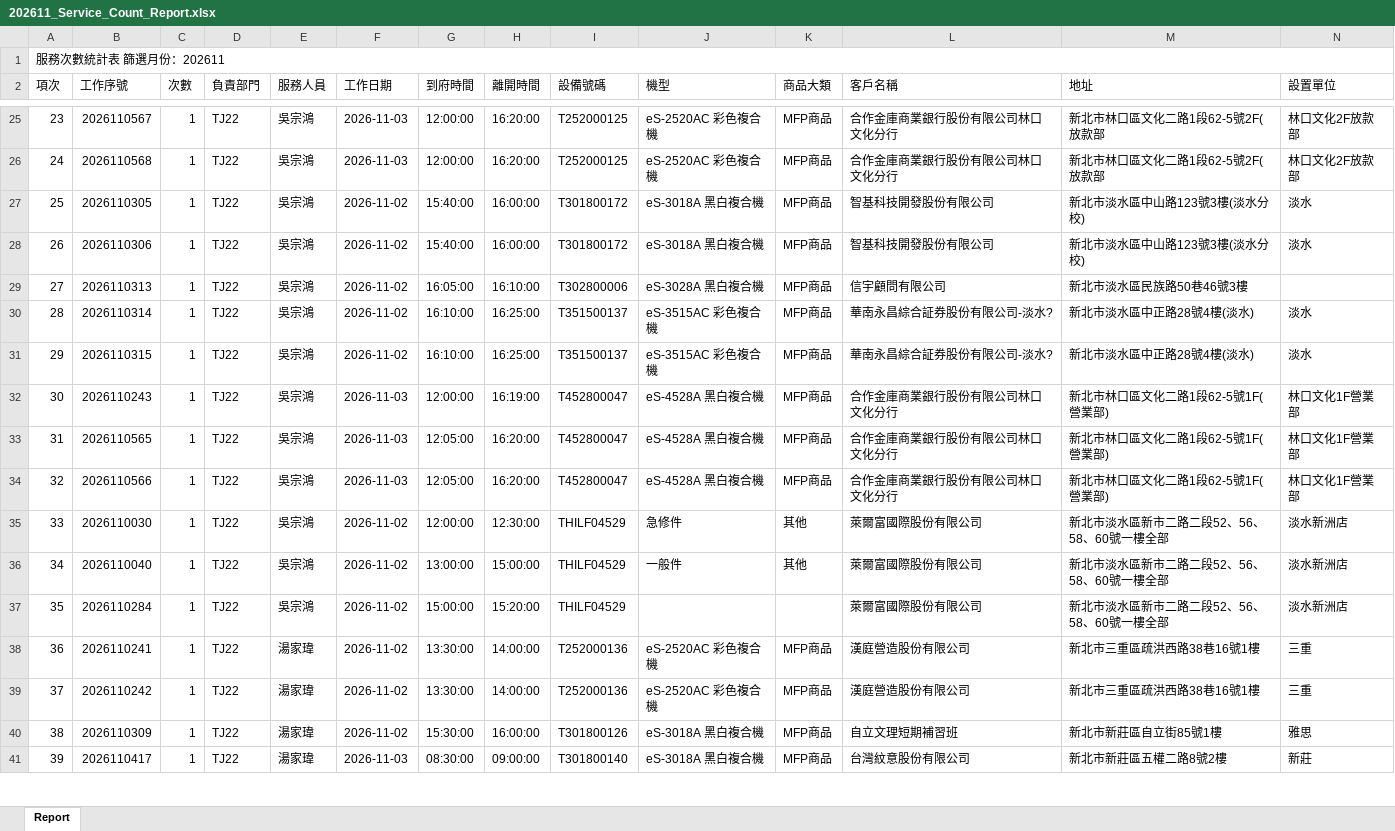
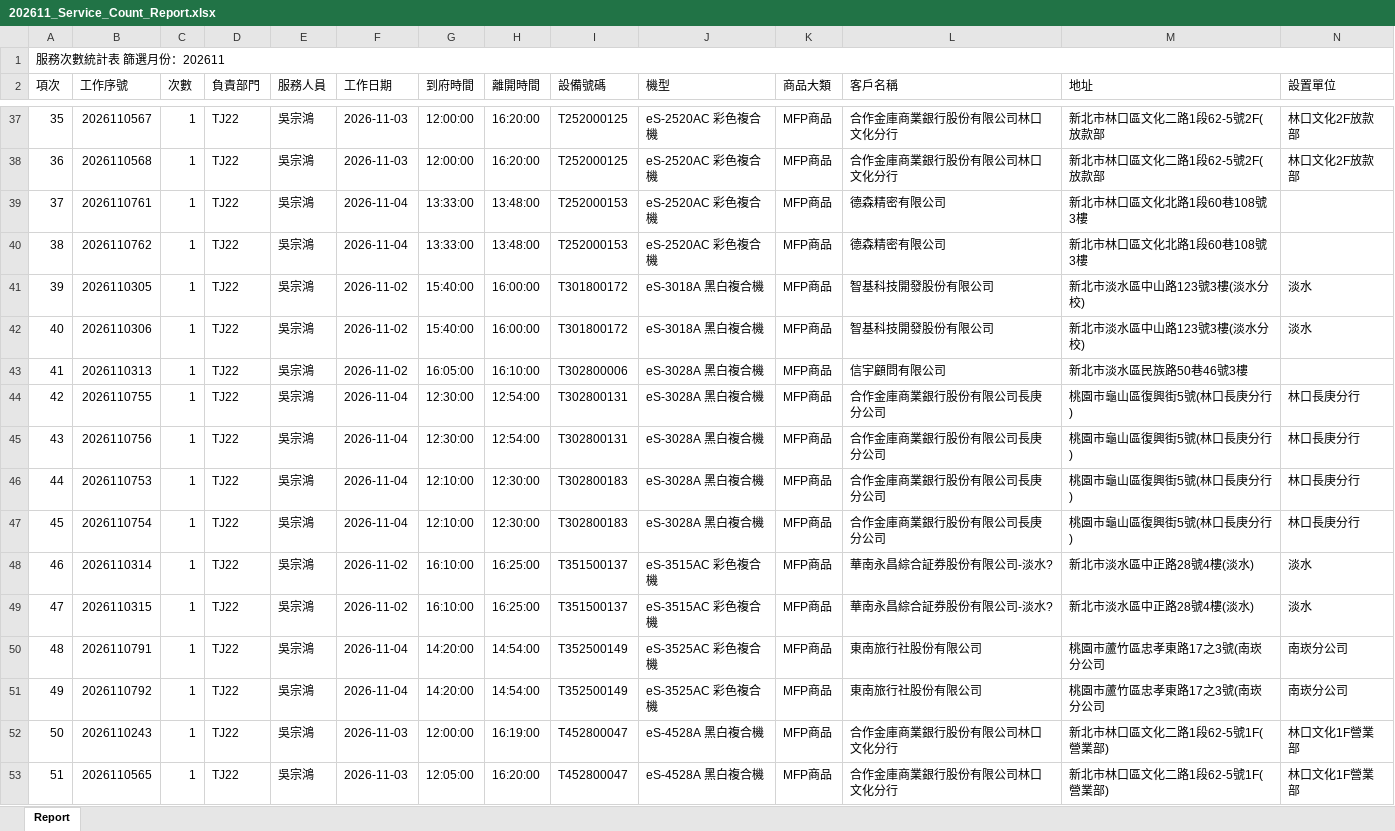
Before and after one commit to Yang-0419-di/FW_2, an Excel workbook: IM/202611_Service_Count_Report.xlsx, sheet Report, drawn as a sheet; only a part is shown, gaps mark what is left out; the shorter side is filled out with more unchanged rows; values as stored, in another font and other column widths than the file's, no cell formats; rows hold the shown columns only; the diff covers the shown part only; the diff names each change by its address in the sheet, - before the commit and + after, or states it on an @@ line.

```diff
--- a/IM/202611_Service_Count_Report.xlsx (sheet Report)
+++ b/IM/202611_Service_Count_Report.xlsx (sheet Report)
@@ column A (項次) renumbered between rows 4 and 102 @@
+row 39: 37 | 2026110761 | 1 | TJ22 | 吳宗鴻 | 2026-11-04 | 13:33:00 | 13:48:00 | T252000153 | eS-2520AC 彩色複合機 | MFP商品 | 德森精密有限公司 | 新北市林口區文化北路1段60巷108號3樓
+row 40: 38 | 2026110762 | 1 | TJ22 | 吳宗鴻 | 2026-11-04 | 13:33:00 | 13:48:00 | T252000153 | eS-2520AC 彩色複合機 | MFP商品 | 德森精密有限公司 | 新北市林口區文化北路1段60巷108號3樓
+row 44: 42 | 2026110755 | 1 | TJ22 | 吳宗鴻 | 2026-11-04 | 12:30:00 | 12:54:00 | T302800131 | eS-3028A 黑白複合機 | MFP商品 | 合作金庫商業銀行股份有限公司長庚分公司 | 桃園市龜山區復興街5號(林口長庚分行) | 林口長庚分行
+row 45: 43 | 2026110756 | 1 | TJ22 | 吳宗鴻 | 2026-11-04 | 12:30:00 | 12:54:00 | T302800131 | eS-3028A 黑白複合機 | MFP商品 | 合作金庫商業銀行股份有限公司長庚分公司 | 桃園市龜山區復興街5號(林口長庚分行) | 林口長庚分行
+row 46: 44 | 2026110753 | 1 | TJ22 | 吳宗鴻 | 2026-11-04 | 12:10:00 | 12:30:00 | T302800183 | eS-3028A 黑白複合機 | MFP商品 | 合作金庫商業銀行股份有限公司長庚分公司 | 桃園市龜山區復興街5號(林口長庚分行) | 林口長庚分行
+row 47: 45 | 2026110754 | 1 | TJ22 | 吳宗鴻 | 2026-11-04 | 12:10:00 | 12:30:00 | T302800183 | eS-3028A 黑白複合機 | MFP商品 | 合作金庫商業銀行股份有限公司長庚分公司 | 桃園市龜山區復興街5號(林口長庚分行) | 林口長庚分行
+row 50: 48 | 2026110791 | 1 | TJ22 | 吳宗鴻 | 2026-11-04 | 14:20:00 | 14:54:00 | T352500149 | eS-3525AC 彩色複合機 | MFP商品 | 東南旅行社股份有限公司 | 桃園市蘆竹區忠孝東路17之3號(南崁分公司 | 南崁分公司
+row 51: 49 | 2026110792 | 1 | TJ22 | 吳宗鴻 | 2026-11-04 | 14:20:00 | 14:54:00 | T352500149 | eS-3525AC 彩色複合機 | MFP商品 | 東南旅行社股份有限公司 | 桃園市蘆竹區忠孝東路17之3號(南崁分公司 | 南崁分公司
```
Also changed, not shown: 33 added rows and 2 removed rows elsewhere in this sheet, cell formats, IM/202611_HL_Maintain_Report.xlsx, MFP/MFP.xlsx, 5 other files.
